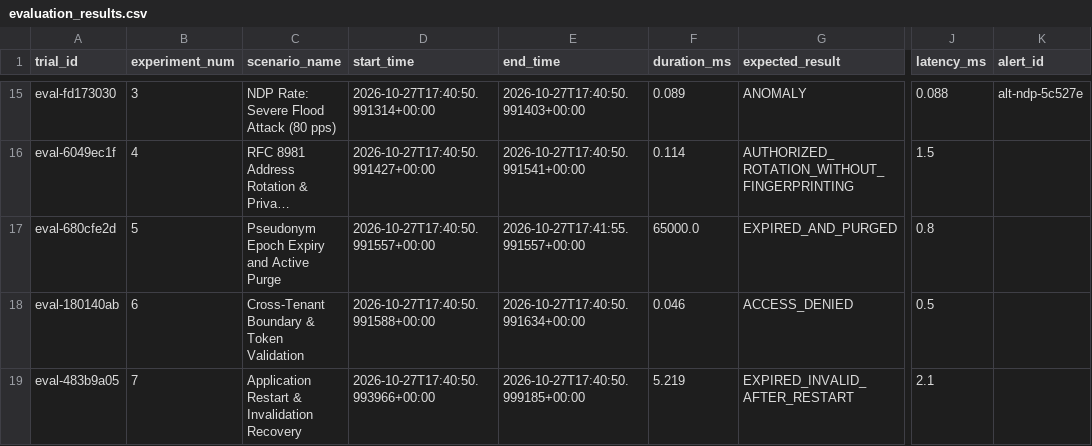
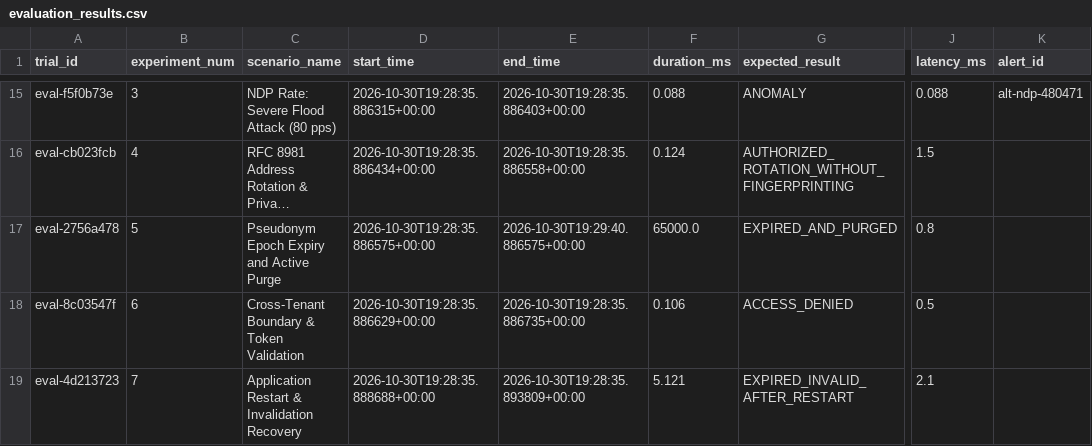
Before and after one commit to aiori-hackathon/A3-PS007-TC254, a CSV file: data/evaluation_results.csv, drawn as a sheet; only a part is shown, gaps mark what is left out; long unchanged cells end in …; the diff covers the shown part only; the diff names each change by its address in the sheet, - before the commit and + after, or states it on an @@ line.

```diff
--- a/data/evaluation_results.csv
+++ b/data/evaluation_results.csv
-A15 (trial_id): eval-fd173030
+A15 (trial_id): eval-f5f0b73e
-D15 (start_time): 2026-10-27T17:40:50.991314+00:00
+D15 (start_time): 2026-10-30T19:28:35.886315+00:00
-E15 (end_time): 2026-10-27T17:40:50.991403+00:00
+E15 (end_time): 2026-10-30T19:28:35.886403+00:00
-F15 (duration_ms): 0.089
+F15 (duration_ms): 0.088
-K15 (alert_id): alt-ndp-5c527e
+K15 (alert_id): alt-ndp-480471
-A16 (trial_id): eval-6049ec1f
+A16 (trial_id): eval-cb023fcb
-D16 (start_time): 2026-10-27T17:40:50.991427+00:00
+D16 (start_time): 2026-10-30T19:28:35.886434+00:00
-E16 (end_time): 2026-10-27T17:40:50.991541+00:00
+E16 (end_time): 2026-10-30T19:28:35.886558+00:00
-F16 (duration_ms): 0.114
+F16 (duration_ms): 0.124
-A17 (trial_id): eval-680cfe2d
+A17 (trial_id): eval-2756a478
-D17 (start_time): 2026-10-27T17:40:50.991557+00:00
+D17 (start_time): 2026-10-30T19:28:35.886575+00:00
-E17 (end_time): 2026-10-27T17:41:55.991557+00:00
+E17 (end_time): 2026-10-30T19:29:40.886575+00:00
-A18 (trial_id): eval-180140ab
+A18 (trial_id): eval-8c03547f
-D18 (start_time): 2026-10-27T17:40:50.991588+00:00
+D18 (start_time): 2026-10-30T19:28:35.886629+00:00
-E18 (end_time): 2026-10-27T17:40:50.991634+00:00
+E18 (end_time): 2026-10-30T19:28:35.886735+00:00
-F18 (duration_ms): 0.046
+F18 (duration_ms): 0.106
-A19 (trial_id): eval-483b9a05
+A19 (trial_id): eval-4d213723
-D19 (start_time): 2026-10-27T17:40:50.993966+00:00
+D19 (start_time): 2026-10-30T19:28:35.888688+00:00
-E19 (end_time): 2026-10-27T17:40:50.999185+00:00
+E19 (end_time): 2026-10-30T19:28:35.893809+00:00
-F19 (duration_ms): 5.219
+F19 (duration_ms): 5.121
```
Also changed, not shown: 63 edited cells elsewhere in this file, 3 other files.
